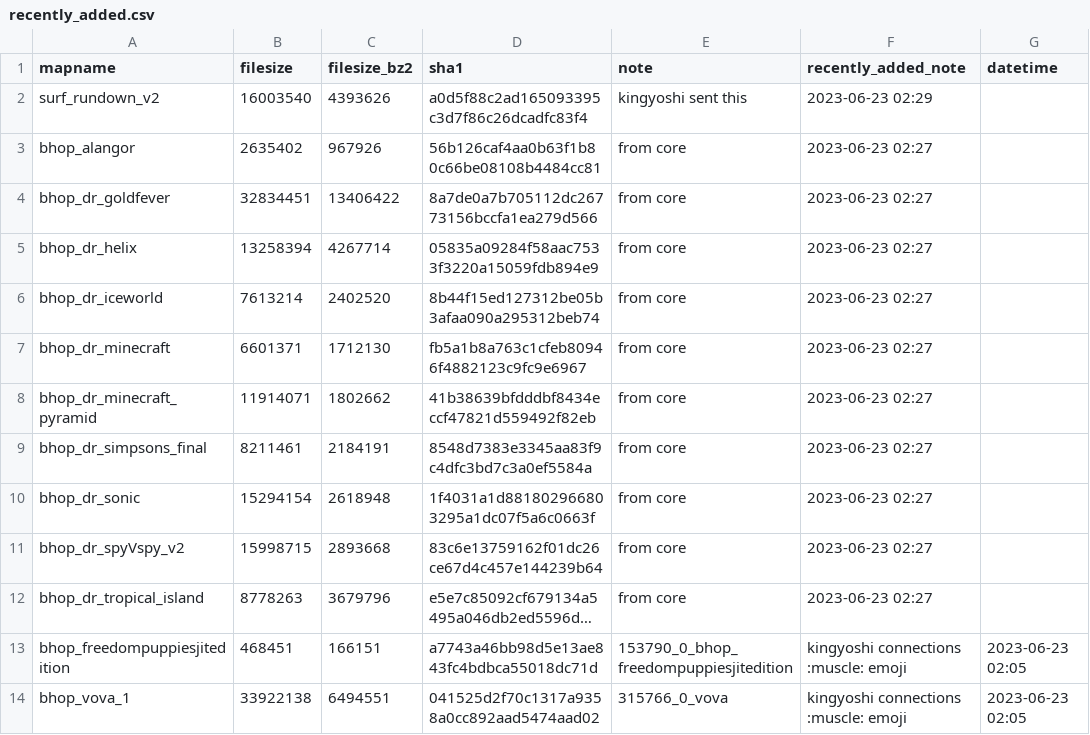
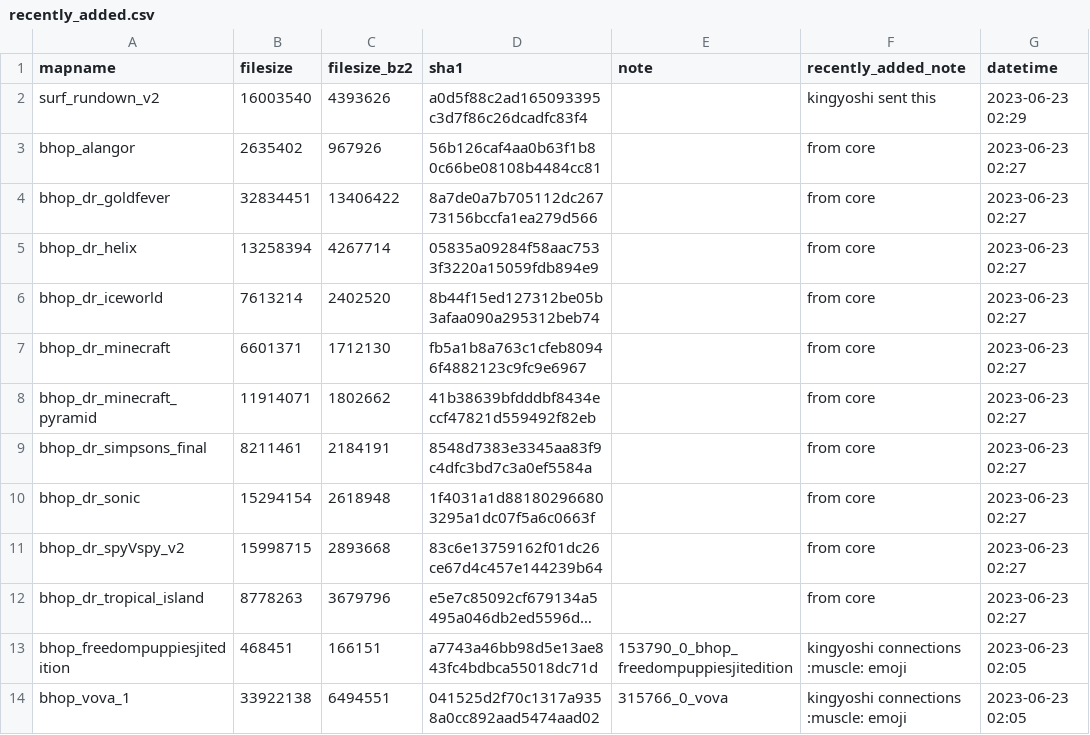
Before and after one commit to srcwr/maps-cstrike, a CSV file: recently_added.csv, drawn as a sheet; only a part is shown; long unchanged cells end in …; the diff names each change by its address in the sheet, - before the commit and + after, or states it on an @@ line.

Commit message:
typos fix

```diff
--- a/recently_added.csv
+++ b/recently_added.csv
-E2 (note): kingyoshi sent this
+E2 (note): (empty)
-F2 (recently_added_note): 2023-06-23 02:29
+F2 (recently_added_note): kingyoshi sent this
-G2 (datetime): (empty)
+G2 (datetime): 2023-06-23 02:29
-E3:E12 (note): from core
+E3:E12 (note): (empty)
-F3:F12 (recently_added_note): 2023-06-23 02:27
+F3:F12 (recently_added_note): from core
-G3:G12 (datetime): (empty)
+G3:G12 (datetime): 2023-06-23 02:27
```
